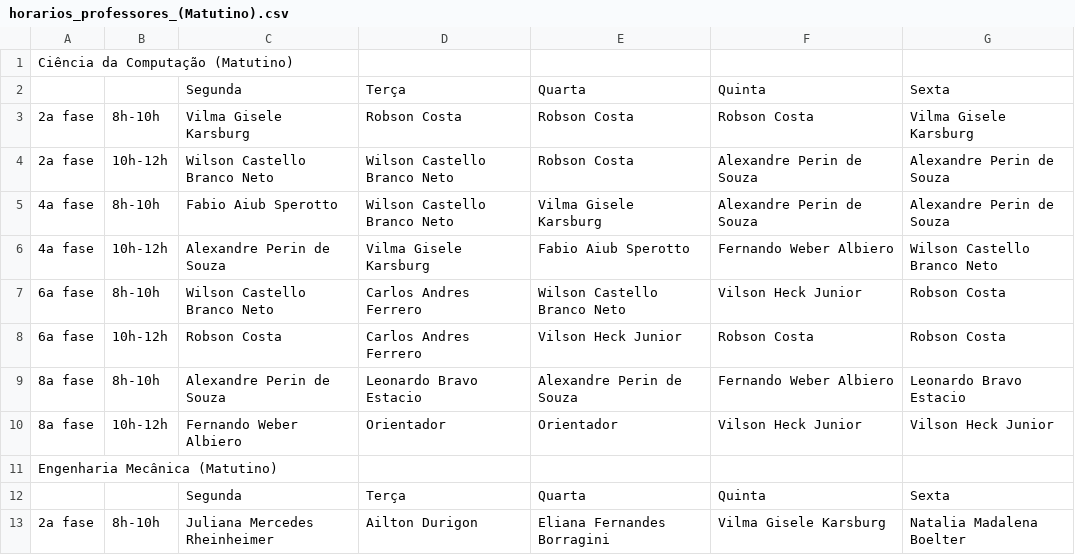
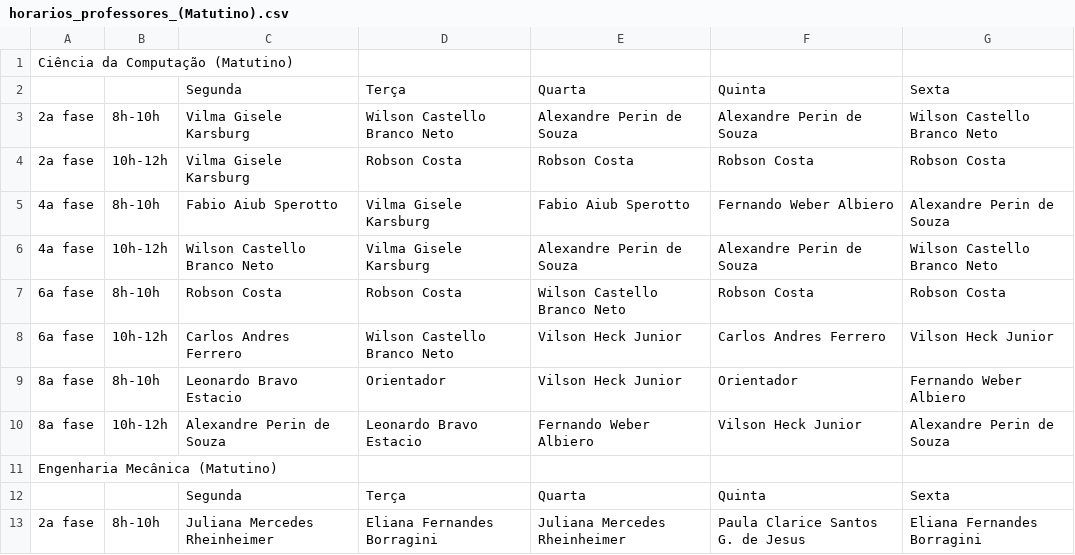
Before and after one commit to matheusosp/AlgoritmoGenetico_TimeTabling, a CSV file: horarios_professores_(Matutino).csv, drawn as a sheet; only a part is shown; the diff covers the shown part only.

```diff
--- a/horarios_professores_(Matutino).csv
+++ b/horarios_professores_(Matutino).csv
@@ -2,12 +2,12 @@ Ciência da Computação (Matutino)
 ;;Segunda;Terça;Quarta;Quinta;Sexta
-2a fase;8h-10h;Vilma Gisele Karsburg;Robson Costa;Robson Costa;Robson Costa;Vilma Gisele Karsburg
-2a fase;10h-12h;Wilson Castello Branco Neto;Wilson Castello Branco Neto;Robson Costa;Alexandre Perin de Souza;Alexandre Perin de Souza
-4a fase;8h-10h;Fabio Aiub Sperotto;Wilson Castello Branco Neto;Vilma Gisele Karsburg;Alexandre Perin de Souza;Alexandre Perin de Souza
-4a fase;10h-12h;Alexandre Perin de Souza;Vilma Gisele Karsburg;Fabio Aiub Sperotto;Fernando Weber Albiero;Wilson Castello Branco Neto
-6a fase;8h-10h;Wilson Castello Branco Neto;Carlos Andres Ferrero;Wilson Castello Branco Neto;Vilson Heck Junior;Robson Costa
-6a fase;10h-12h;Robson Costa;Carlos Andres Ferrero;Vilson Heck Junior;Robson Costa;Robson Costa
-8a fase;8h-10h;Alexandre Perin de Souza;Leonardo Bravo Estacio;Alexandre Perin de Souza;Fernando Weber Albiero;Leonardo Bravo Estacio
-8a fase;10h-12h;Fernando Weber Albiero;Orientador;Orientador;Vilson Heck Junior;Vilson Heck Junior
+2a fase;8h-10h;Vilma Gisele Karsburg;Wilson Castello Branco Neto;Alexandre Perin de Souza;Alexandre Perin de Souza;Wilson Castello Branco Neto
+2a fase;10h-12h;Vilma Gisele Karsburg;Robson Costa;Robson Costa;Robson Costa;Robson Costa
+4a fase;8h-10h;Fabio Aiub Sperotto;Vilma Gisele Karsburg;Fabio Aiub Sperotto;Fernando Weber Albiero;Alexandre Perin de Souza
+4a fase;10h-12h;Wilson Castello Branco Neto;Vilma Gisele Karsburg;Alexandre Perin de Souza;Alexandre Perin de Souza;Wilson Castello Branco Neto
+6a fase;8h-10h;Robson Costa;Robson Costa;Wilson Castello Branco Neto;Robson Costa;Robson Costa
+6a fase;10h-12h;Carlos Andres Ferrero;Wilson Castello Branco Neto;Vilson Heck Junior;Carlos Andres Ferrero;Vilson Heck Junior
+8a fase;8h-10h;Leonardo Bravo Estacio;Orientador;Vilson Heck Junior;Orientador;Fernando Weber Albiero
+8a fase;10h-12h;Alexandre Perin de Souza;Leonardo Bravo Estacio;Fernando Weber Albiero;Vilson Heck Junior;Alexandre Perin de Souza
 Engenharia Mecânica (Matutino)
 ;;Segunda;Terça;Quarta;Quinta;Sexta
-2a fase;8h-10h;Juliana Mercedes Rheinheimer;Ailton Durigon;Eliana Fernandes Borragini;Vilma Gisele Karsburg;Natalia Madalena Boelter
+2a fase;8h-10h;Juliana Mercedes Rheinheimer;Eliana Fernandes Borragini;Juliana Mercedes Rheinheimer;Paula Clarice Santos G. de Jesus;Eliana Fernandes Borragini
```
Also changed, not shown: 1 added row, 1 removed row and 51 edited cells elsewhere in this file, horarios_disciplinas_(Matutino).csv, horarios_disciplinas_(Vespertino).csv, 3 other files.
